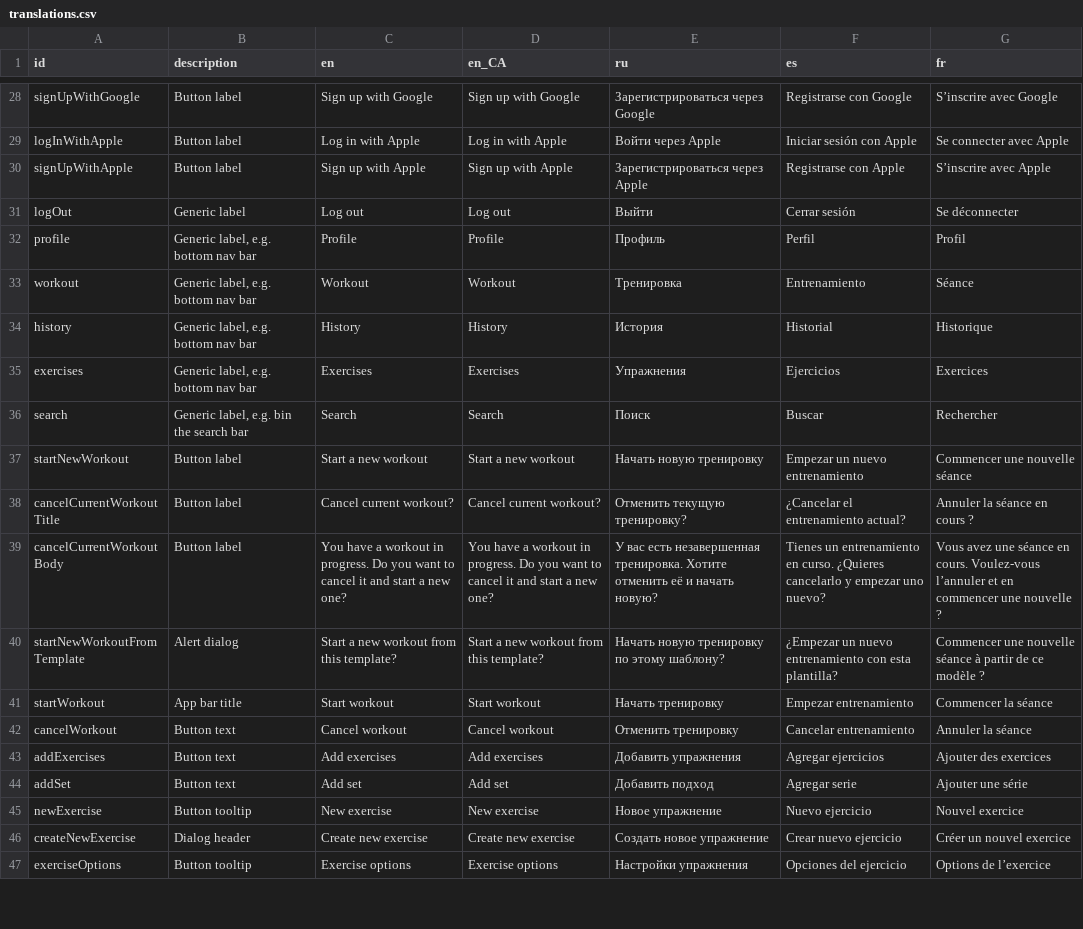
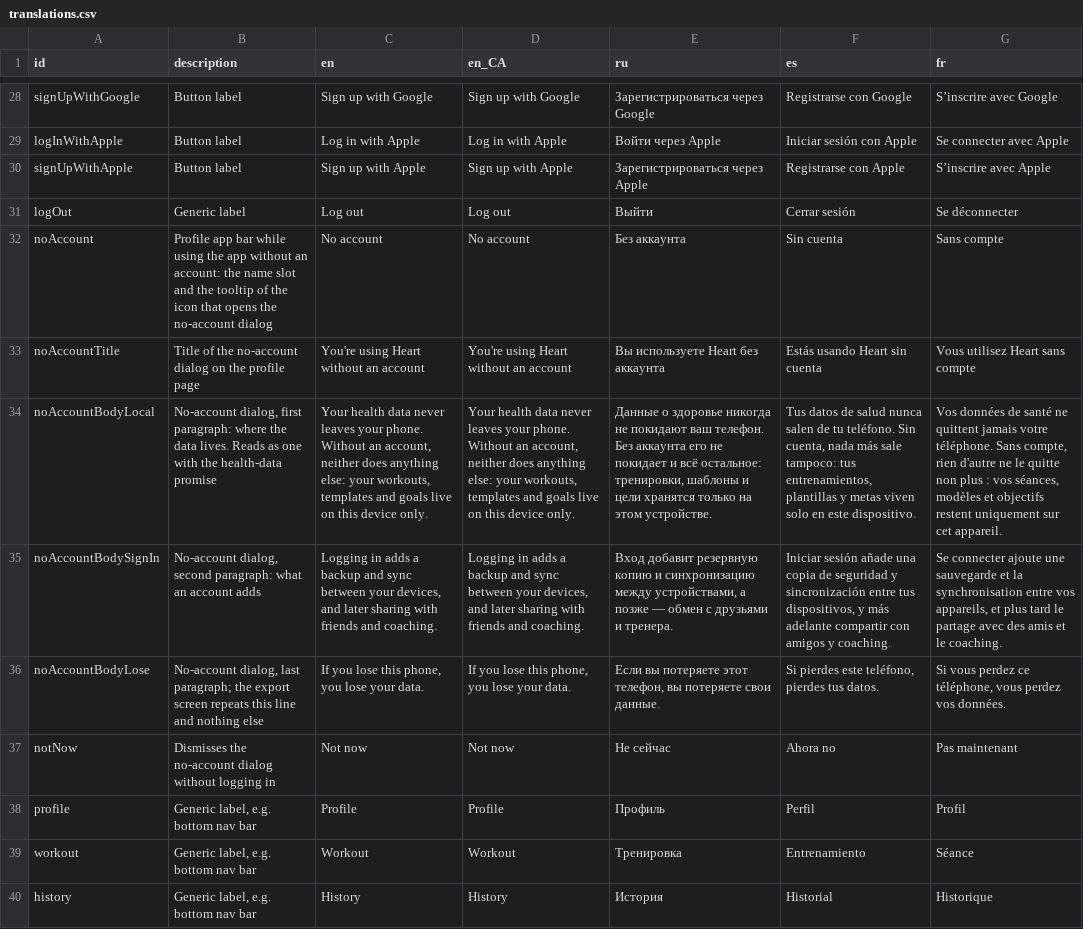
Before and after one commit to kit-g/heart-of-yours, a CSV file: shared/heart_language/scripts/translations.csv, drawn as a sheet; only a part is shown, gaps mark what is left out; the shorter side is filled out with more unchanged rows; the diff names each change by its address in the sheet, - before the commit and + after, or states it on an @@ line.

Commit message:
feat: localized "no account" dialog strings in all supported languages

```diff
--- a/shared/heart_language/scripts/translations.csv
+++ b/shared/heart_language/scripts/translations.csv
+row 32: noAccount | Profile app bar while using the app without an account: the name slot and the tooltip of the icon that opens the no-account dialog | No account | No account | Без аккаунта | Sin cuenta | Sans compte
+row 33: noAccountTitle | Title of the no-account dialog on the profile page | You're using Heart without an account | You're using Heart without an account | Вы используете Heart без аккаунта | Estás usando Heart sin cuenta | Vous utilisez Heart sans compte
+row 34: noAccountBodyLocal | No-account dialog, first paragraph: where the data lives. Reads as one with the health-data promise | Your health data never leaves your phone. Without an account, neither does anything else: your workouts, templates and goals live on this device only. | Your health data never leaves your phone. Without an account, neither does anything else: your workouts, templates and goals live on this device only. | Данные о здоровье никогда не покидают ваш телефон. Без аккаунта его не покидает и всё остальное: тренировки, шаблоны и цели хранятся только на этом устройстве. | Tus datos de salud nunca salen de tu teléfono. Sin cuenta, nada más sale tampoco: tus entrenamientos, plantillas y metas viven solo en este dispositivo. | Vos données de santé ne quittent jamais votre téléphone. Sans compte, rien d'autre ne le quitte non plus : vos séances, modèles et objectifs restent uniquement sur cet appareil.
+row 35: noAccountBodySignIn | No-account dialog, second paragraph: what an account adds | Logging in adds a backup and sync between your devices, and later sharing with friends and coaching. | Logging in adds a backup and sync between your devices, and later sharing with friends and coaching. | Вход добавит резервную копию и синхронизацию между устройствами, а позже — обмен с друзьями и тренера. | Iniciar sesión añade una copia de seguridad y sincronización entre tus dispositivos, y más adelante compartir con amigos y coaching. | Se connecter ajoute une sauvegarde et la synchronisation entre vos appareils, et plus tard le partage avec des amis et le coaching.
+row 36: noAccountBodyLose | No-account dialog, last paragraph; the export screen repeats this line and nothing else | If you lose this phone, you lose your data. | If you lose this phone, you lose your data. | Если вы потеряете этот телефон, вы потеряете свои данные. | Si pierdes este teléfono, pierdes tus datos. | Si vous perdez ce téléphone, vous perdez vos données.
+row 37: notNow | Dismisses the no-account dialog without logging in | Not now | Not now | Не сейчас | Ahora no | Pas maintenant
```
Also changed, not shown: 10 other files.
